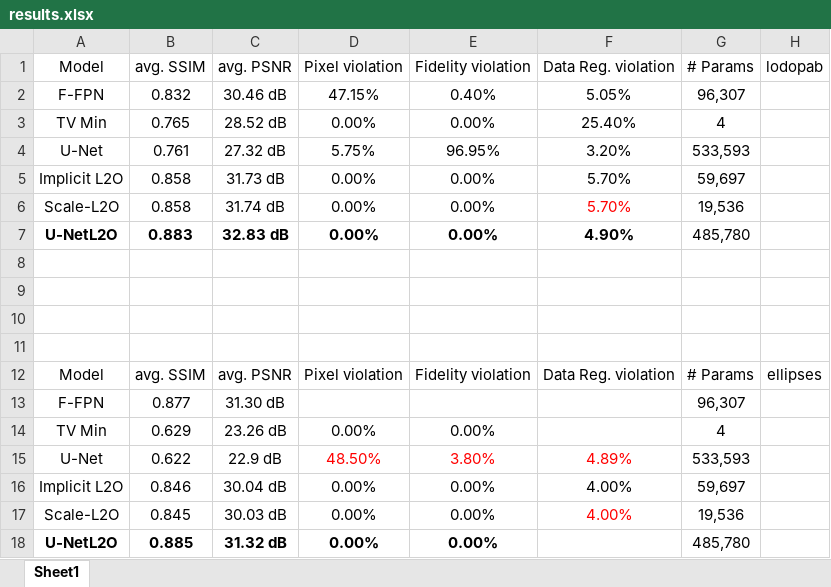
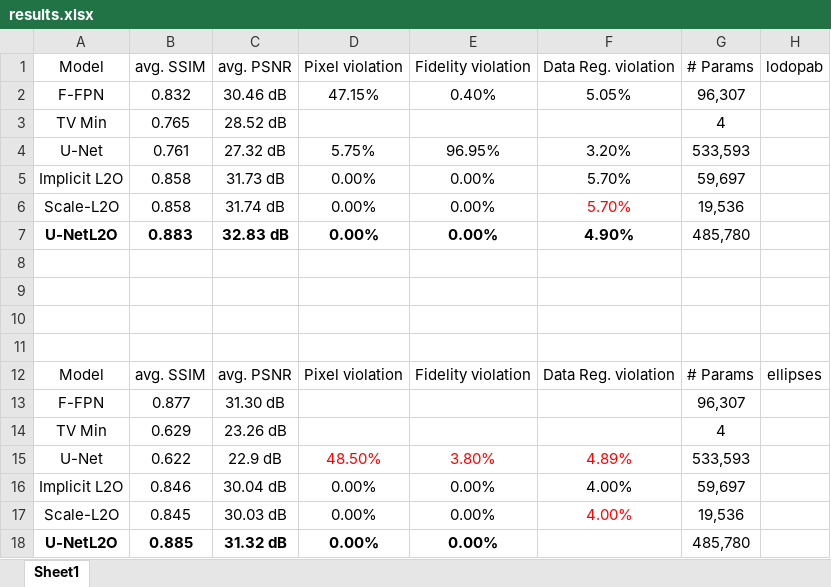
Before and after one commit to HoangSon-123/UNetL2O, an Excel workbook: results.xlsx, sheet Sheet1, drawn as a sheet; values as stored, in another font and other column widths than the file's, no borders; table styles not drawn; the diff names each change by its address in the sheet, - before the commit and + after, or states it on an @@ line.

```diff
--- a/results.xlsx (sheet Sheet1)
+++ b/results.xlsx (sheet Sheet1)
-D3 (Pixel violation): 0.00%
+D3 (Pixel violation): (empty)
-E3 (Fidelity violation): 0.00%
+E3 (Fidelity violation): (empty)
-F3 (Data Reg. violation): 25.40%
+F3 (Data Reg. violation): (empty)
-D14 (Pixel violation): 0.00%
+D14 (Pixel violation): (empty)
-E14 (Fidelity violation): 0.00%
+E14 (Fidelity violation): (empty)
```
Also changed, not shown: 2 other files.
